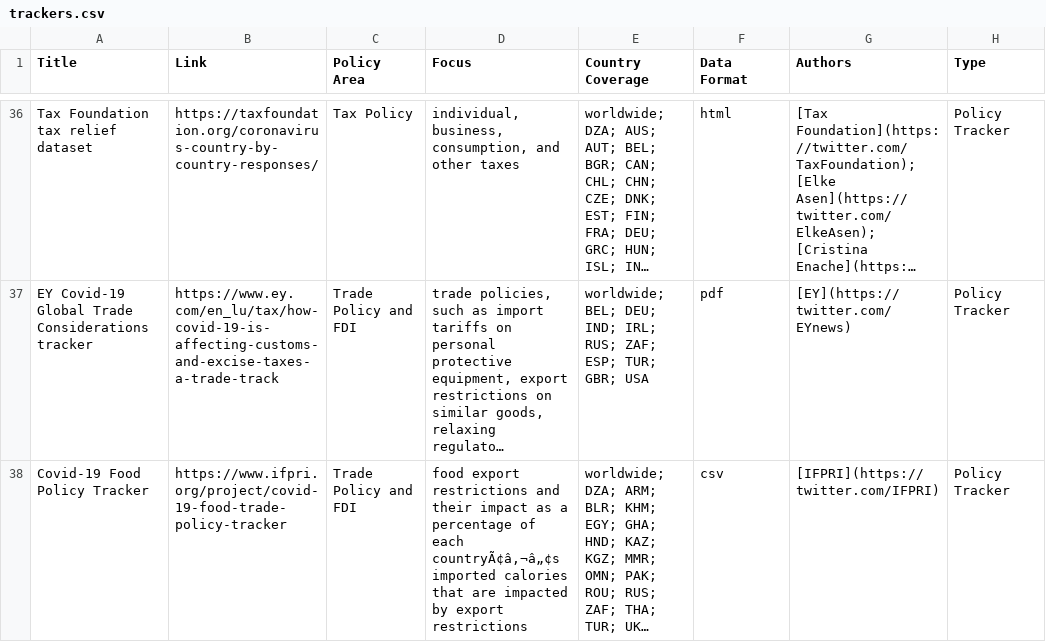
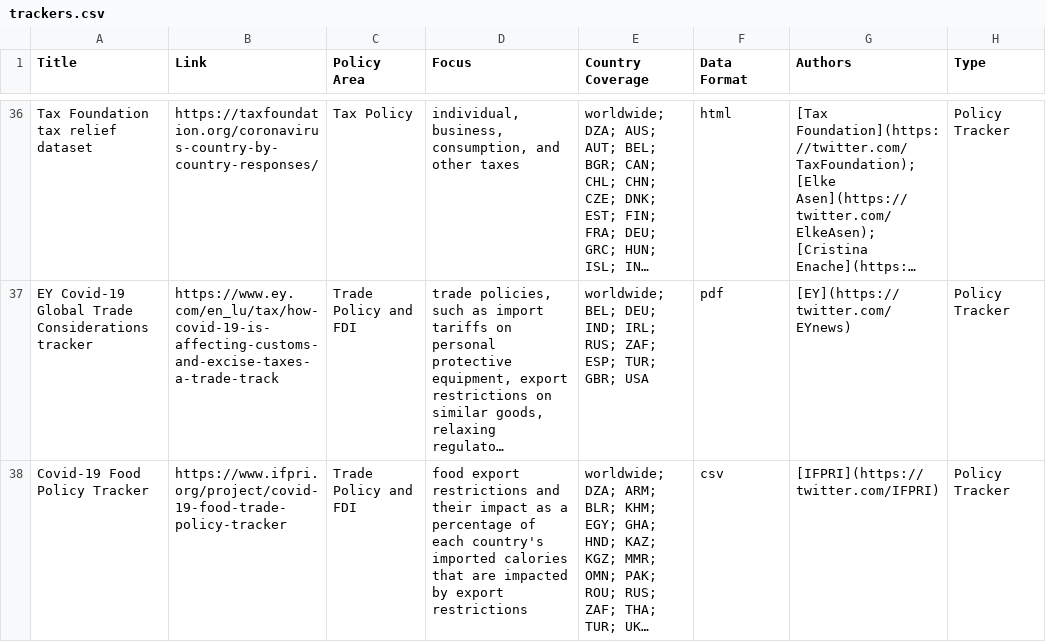
Before and after one commit to lukaslehner/supertracker, a CSV file: _data/trackers.csv, drawn as a sheet; only a part is shown, gaps mark what is left out; long unchanged cells end in …; the diff covers the shown part only; the diff names each change by its address in the sheet, - before the commit and + after, or states it on an @@ line.

Commit message:
fix: encoding on special characters

```diff
--- a/_data/trackers.csv
+++ b/_data/trackers.csv
-D38 (Focus): …of each countryÃ¢â‚¬â„¢s imported calories…
+D38 (Focus): …of each country's imported calories…
```
Also changed, not shown: 14 edited cells elsewhere in this file.
